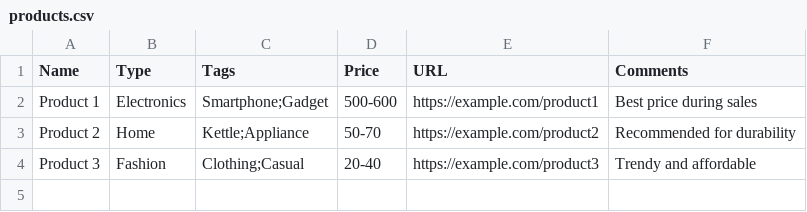
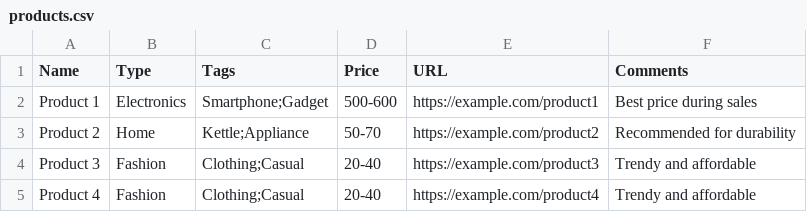
Before and after one commit to rmnavz/RecommendedProductCatalog, a CSV file: data/products.csv, drawn as a sheet; the diff names each change by its address in the sheet, - before the commit and + after, or states it on an @@ line.

Commit message:
update products.csv

```diff
--- a/data/products.csv
+++ b/data/products.csv
+row 5: Product 4 | Fashion | Clothing;Casual | 20-40 | https://example.com/product4 | Trendy and affordable
```
